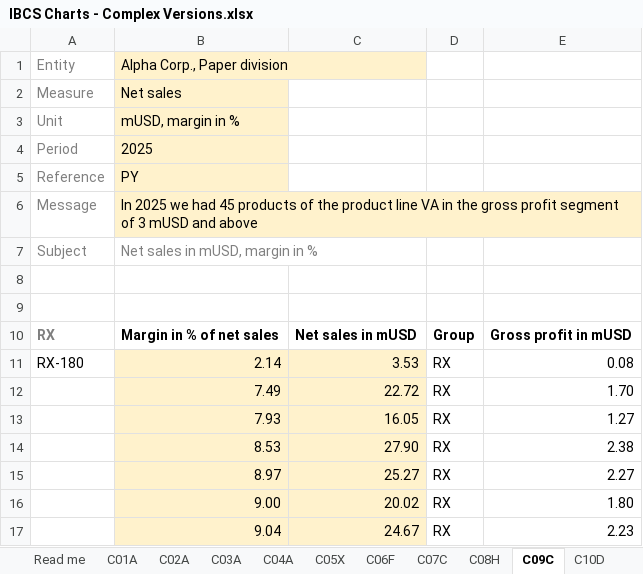
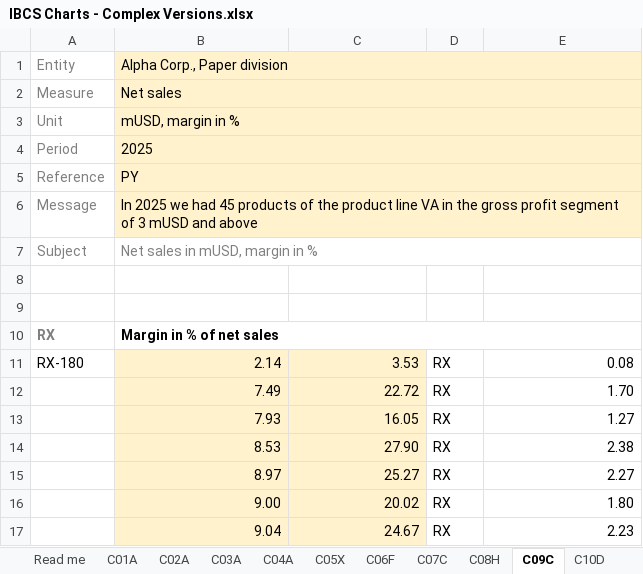
Before and after one commit to wfphillips128/Notation-Charts-for-Excel-via-Claude-Skill, an Excel workbook: workbooks/IBCS Charts - Complex Versions.xlsx, sheet C09C, drawn as a sheet; only a part is shown; values as stored, in another font and other column widths than the file's, no borders; charts and pictures not drawn; the diff names each change by its address in the sheet, - before the commit and + after, or states it on an @@ line.

```diff
--- a/workbooks/IBCS Charts - Complex Versions.xlsx (sheet C09C)
+++ b/workbooks/IBCS Charts - Complex Versions.xlsx (sheet C09C)
+B1:E1 merged
-C1:E1 fill: none
+C1:E1 fill: #FFF2CC
+B2:E2 merged
+B3:E3 merged
+B4:E4 merged
+B5:E5 merged
+B6:E6 merged
-C6:E6 fill: none
+C6:E6 fill: #FFF2CC
+B7:E7 merged
+B10:E10 merged
-C10: Net sales in mUSD
+C10: (empty)
-D10: Group
+D10: (empty)
-E10: Gross profit in mUSD
+E10: (empty)
```
Also changed, not shown: sheet C08H, sheet C02A, sheet C06F, sheet C10D, sheet C11A, sheet C07C, 2 more sheets, formulas that keep their value, charts or pictures, workbooks/IBCS Charts - Simple Variants Only.xlsx, 2 other files.
